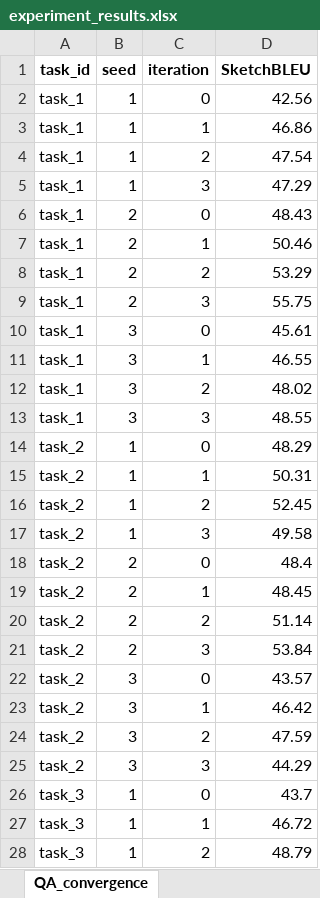
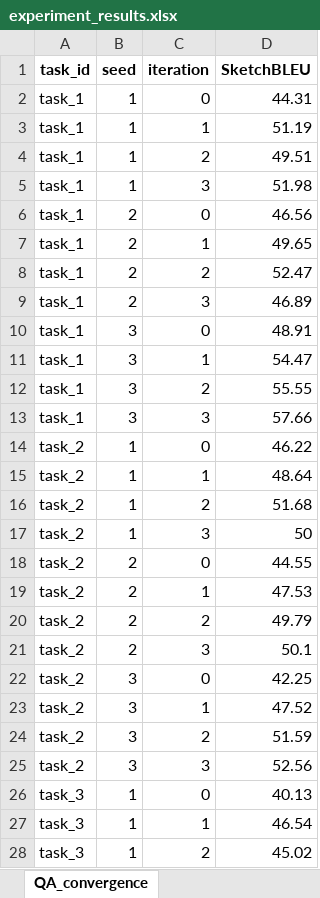
Before and after one commit to WhitenWhiten/CodeTeam, an Excel workbook: data/experiment_results.xlsx, sheet QA_convergence, drawn as a sheet; only a part is shown; values as stored, in another font and other column widths than the file's, no borders; the diff covers the shown part only; the diff names each change by its address in the sheet, - before the commit and + after, or states it on an @@ line.

```diff
--- a/data/experiment_results.xlsx (sheet QA_convergence)
+++ b/data/experiment_results.xlsx (sheet QA_convergence)
-D2 (SketchBLEU): 42.56
+D2 (SketchBLEU): 44.31
-D3 (SketchBLEU): 46.86
+D3 (SketchBLEU): 51.19
-D4 (SketchBLEU): 47.54
+D4 (SketchBLEU): 49.51
-D5 (SketchBLEU): 47.29
+D5 (SketchBLEU): 51.98
-D6 (SketchBLEU): 48.43
+D6 (SketchBLEU): 46.56
-D7 (SketchBLEU): 50.46
+D7 (SketchBLEU): 49.65
-D8 (SketchBLEU): 53.29
+D8 (SketchBLEU): 52.47
-D9 (SketchBLEU): 55.75
+D9 (SketchBLEU): 46.89
-D10 (SketchBLEU): 45.61
+D10 (SketchBLEU): 48.91
-D11 (SketchBLEU): 46.55
+D11 (SketchBLEU): 54.47
-D12 (SketchBLEU): 48.02
+D12 (SketchBLEU): 55.55
-D13 (SketchBLEU): 48.55
+D13 (SketchBLEU): 57.66
-D14 (SketchBLEU): 48.29
+D14 (SketchBLEU): 46.22
-D15 (SketchBLEU): 50.31
+D15 (SketchBLEU): 48.64
-D16 (SketchBLEU): 52.45
+D16 (SketchBLEU): 51.68
-D17 (SketchBLEU): 49.58
+D17 (SketchBLEU): 50
-D18 (SketchBLEU): 48.4
+D18 (SketchBLEU): 44.55
-D19 (SketchBLEU): 48.45
+D19 (SketchBLEU): 47.53
-D20 (SketchBLEU): 51.14
+D20 (SketchBLEU): 49.79
-D21 (SketchBLEU): 53.84
+D21 (SketchBLEU): 50.1
-D22 (SketchBLEU): 43.57
+D22 (SketchBLEU): 42.25
-D23 (SketchBLEU): 46.42
+D23 (SketchBLEU): 47.52
-D24 (SketchBLEU): 47.59
+D24 (SketchBLEU): 51.59
-D25 (SketchBLEU): 44.29
+D25 (SketchBLEU): 52.56
-D26 (SketchBLEU): 43.7
+D26 (SketchBLEU): 40.13
-D27 (SketchBLEU): 46.72
+D27 (SketchBLEU): 46.54
-D28 (SketchBLEU): 48.79
+D28 (SketchBLEU): 45.02
```
Also changed, not shown: 201 edited cells elsewhere in this sheet, sheet NL2RepoBench_main, sheet SketchBLEU_decomp, sheet SketchEval_main, sheet Planning_diagnostics, sheet Efficiency_diagnostics, sheet Ablation_SketchEval.
